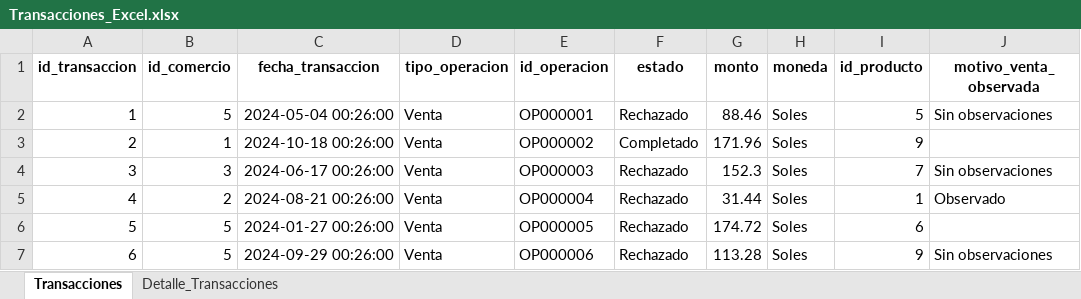
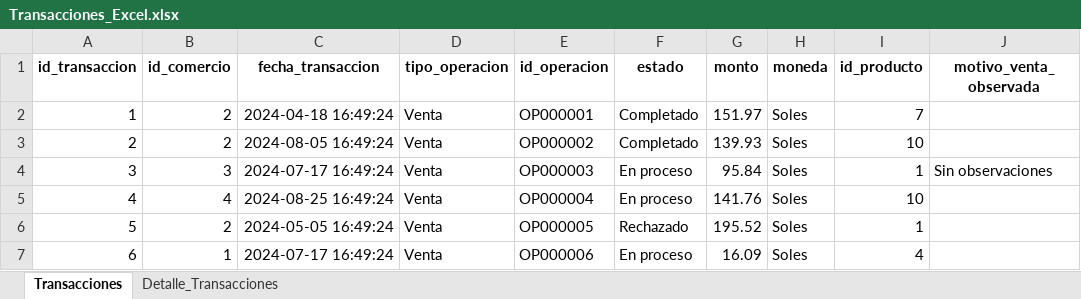
Before and after one commit to anllacarpro/ETL, an Excel workbook: Transacciones_Excel.xlsx, sheet Transacciones, drawn as a sheet; only a part is shown; values as stored, in another font and other column widths than the file's, no borders; the diff covers the shown part only; the diff names each change by its address in the sheet, - before the commit and + after, or states it on an @@ line.

Commit message:
Add new CSV files for ticket data and update product pricing in existing files

```diff
--- a/Transacciones_Excel.xlsx (sheet Transacciones)
+++ b/Transacciones_Excel.xlsx (sheet Transacciones)
-B2 (id_comercio): 5
+B2 (id_comercio): 2
-C2 (fecha_transaccion): 2024-05-04 00:26:00
+C2 (fecha_transaccion): 2024-04-18 16:49:24
-F2 (estado): Rechazado
+F2 (estado): Completado
-G2 (monto): 88.46
+G2 (monto): 151.97
-I2 (id_producto): 5
+I2 (id_producto): 7
-J2 (motivo_venta_observada): Sin observaciones
+J2 (motivo_venta_observada): (empty)
-B3 (id_comercio): 1
+B3 (id_comercio): 2
-C3 (fecha_transaccion): 2024-10-18 00:26:00
+C3 (fecha_transaccion): 2024-08-05 16:49:24
-G3 (monto): 171.96
+G3 (monto): 139.93
-I3 (id_producto): 9
+I3 (id_producto): 10
-C4 (fecha_transaccion): 2024-06-17 00:26:00
+C4 (fecha_transaccion): 2024-07-17 16:49:24
-F4:F5 (estado): Rechazado
+F4:F5 (estado): En proceso
-G4 (monto): 152.3
+G4 (monto): 95.84
-I4 (id_producto): 7
+I4 (id_producto): 1
-B5 (id_comercio): 2
+B5 (id_comercio): 4
-C5 (fecha_transaccion): 2024-08-21 00:26:00
+C5 (fecha_transaccion): 2024-08-25 16:49:24
-G5 (monto): 31.44
+G5 (monto): 141.76
-I5 (id_producto): 1
+I5 (id_producto): 10
-J5 (motivo_venta_observada): Observado
+J5 (motivo_venta_observada): (empty)
-B6 (id_comercio): 5
+B6 (id_comercio): 2
-C6 (fecha_transaccion): 2024-01-27 00:26:00
+C6 (fecha_transaccion): 2024-05-05 16:49:24
-G6 (monto): 174.72
+G6 (monto): 195.52
-I6 (id_producto): 6
+I6 (id_producto): 1
-B7 (id_comercio): 5
+B7 (id_comercio): 1
-C7 (fecha_transaccion): 2024-09-29 00:26:00
+C7 (fecha_transaccion): 2024-07-17 16:49:24
-F7 (estado): Rechazado
+F7 (estado): En proceso
-G7 (monto): 113.28
+G7 (monto): 16.09
-I7 (id_producto): 9
+I7 (id_producto): 4
-J7 (motivo_venta_observada): Sin observaciones
+J7 (motivo_venta_observada): (empty)
```
Also changed, not shown: 69 edited cells elsewhere in this sheet, sheet Detalle_Transacciones, 15 other files.
